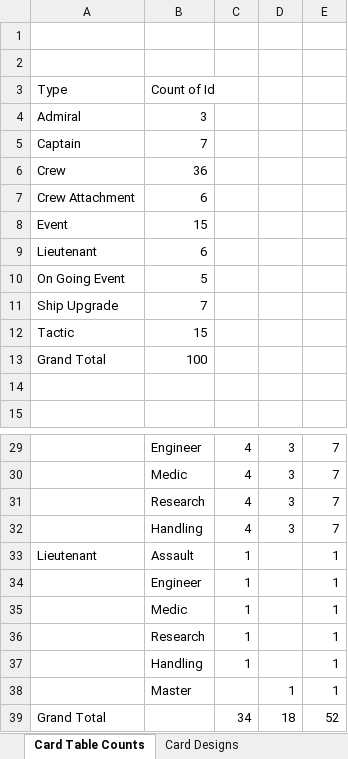
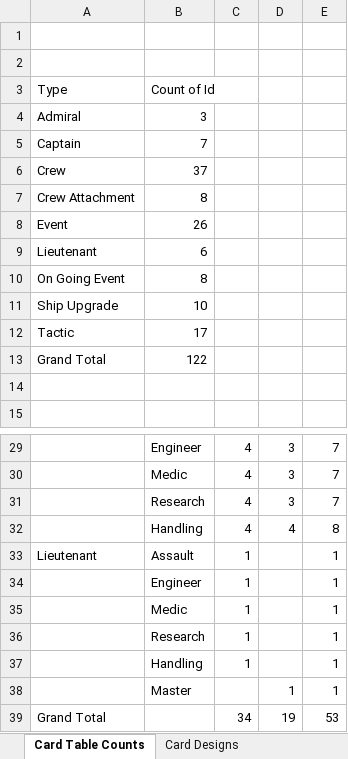
Before and after one commit to djnbud/MultiplayerGame, an Excel workbook: ShipCardsDesigns.xlsx, sheet Card Table Counts, drawn as a sheet; only a part is shown, gaps mark what is left out; values as stored, in another font and other column widths than the file's, no borders; the diff names each change by its address in the sheet, - before the commit and + after, or states it on an @@ line.

Commit message:
Added some more cards

```diff
--- a/ShipCardsDesigns.xlsx (sheet Card Table Counts)
+++ b/ShipCardsDesigns.xlsx (sheet Card Table Counts)
-B6: 36
+B6: 37
-B7: 6
+B7: 8
-B8: 15
+B8: 26
-B10: 5
+B10: 8
-B11: 7
+B11: 10
-B12: 15
+B12: 17
-B13: 100
+B13: 122
-D32: 3
+D32: 4
-E32: 7
+E32: 8
-D39: 18
+D39: 19
-E39: 52
+E39: 53
```
Also changed, not shown: sheet Card Designs.
